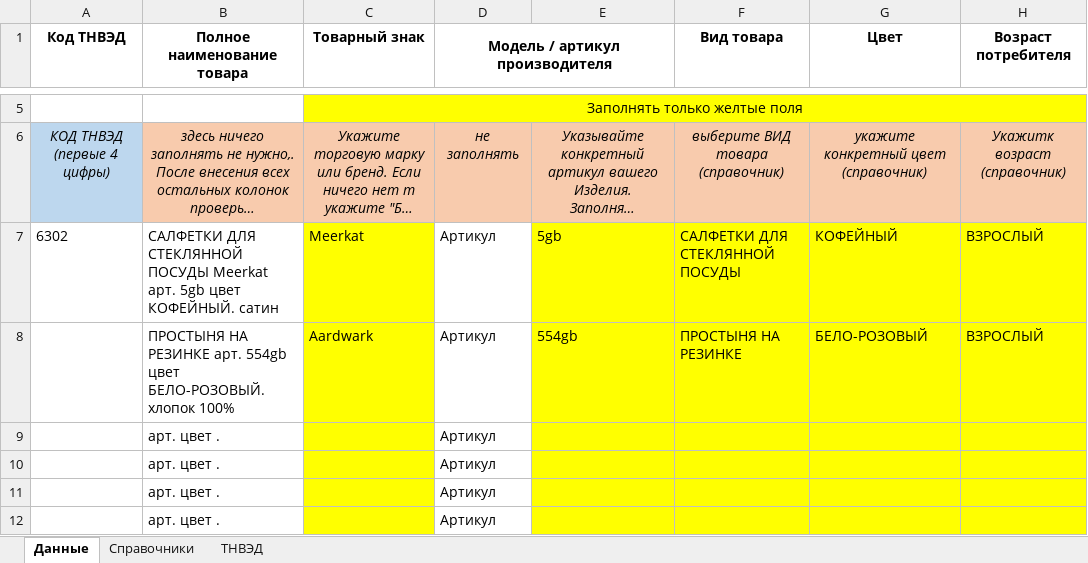
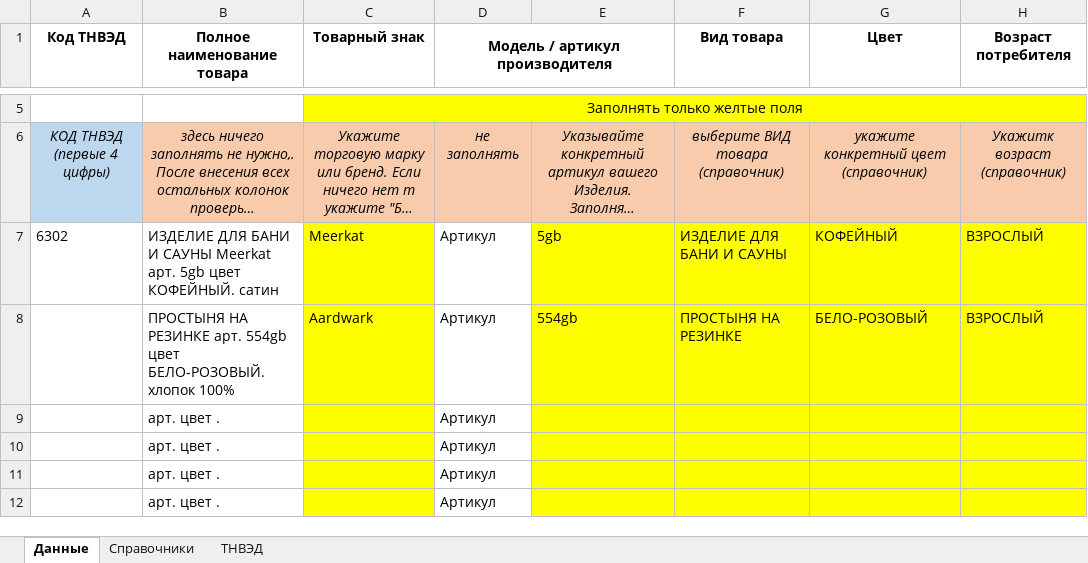
Before and after one commit to pychik/Markineris2.0.r, an Excel workbook: app/download_dir/system_files/белье_по каждому размеру.xlsx, sheet Данные, drawn as a sheet; only a part is shown, gaps mark what is left out; long unchanged cells end in …; values as stored, in another font and other column widths than the file's, no borders; the diff names each change by its address in the sheet, - before the commit and + after, or states it on an @@ line.

Commit message:
upd: - linen tables edit

```diff
--- a/app/download_dir/system_files/белье_по каждому размеру.xlsx (sheet Данные)
+++ b/app/download_dir/system_files/белье_по каждому размеру.xlsx (sheet Данные)
-B7 (Полное наименование товара): САЛФЕТКИ ДЛЯ СТЕКЛЯННОЙ ПОСУДЫ Meerkat арт.…
+B7 (Полное наименование товара): ИЗДЕЛИЕ ДЛЯ БАНИ И САУНЫ Meerkat арт.…
-F7 (Вид товара): САЛФЕТКИ ДЛЯ СТЕКЛЯННОЙ ПОСУДЫ
+F7 (Вид товара): ИЗДЕЛИЕ ДЛЯ БАНИ И САУНЫ
```
Also changed, not shown: app/download_dir/system_files/белье_по комплектам.xlsx.
